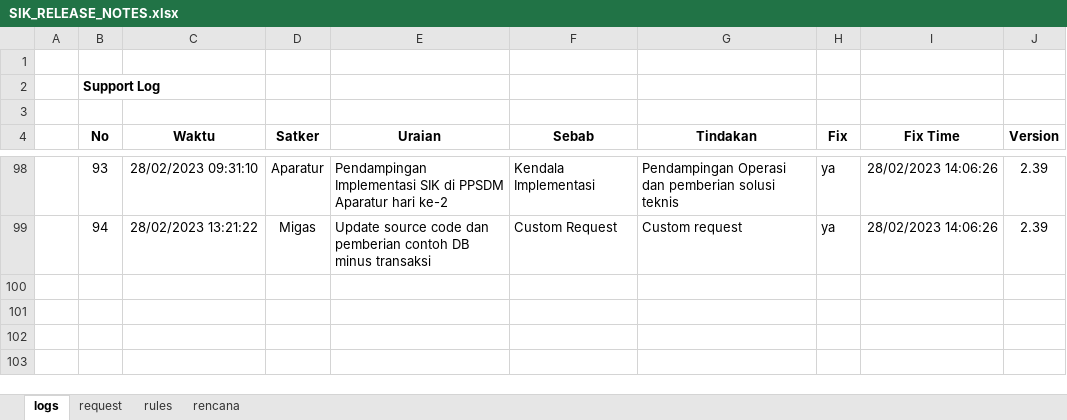
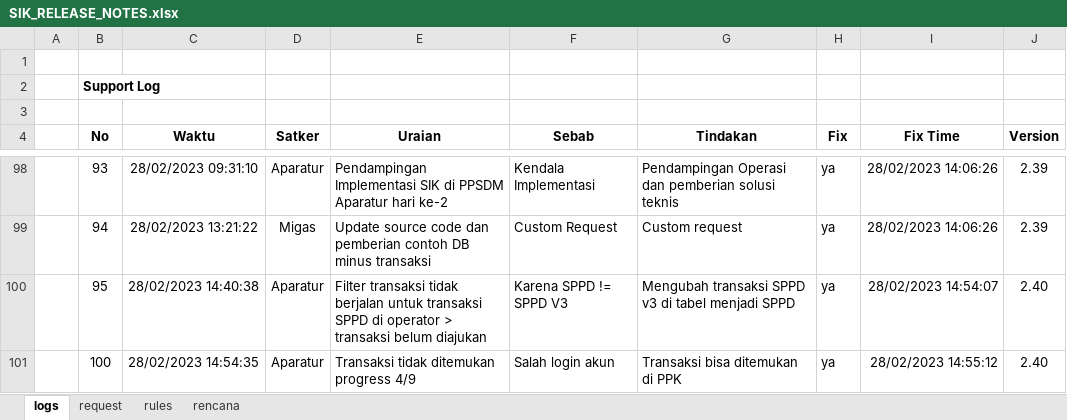
Before and after one commit to Faridalim/sik_release_note, an Excel workbook: SIK_RELEASE_NOTES.xlsx, sheet logs, drawn as a sheet; only a part is shown, gaps mark what is left out; values as stored, in another font and other column widths than the file's, no borders; the diff names each change by its address in the sheet, - before the commit and + after, or states it on an @@ line.

Commit message:
Update 2.40

```diff
--- a/SIK_RELEASE_NOTES.xlsx (sheet logs)
+++ b/SIK_RELEASE_NOTES.xlsx (sheet logs)
+row 100:  | 95 | 28/02/2023 14:40:38 | Aparatur | Filter transaksi tidak berjalan untuk transaksi SPPD di operator > transaksi belum diajukan | Karena SPPD != SPPD V3 | Mengubah transaksi SPPD v3 di tabel menjadi SPPD | ya | 28/02/2023 14:54:07 | 2.40
+row 101:  | 100 | 28/02/2023 14:54:35 | Aparatur | Transaksi tidak ditemukan progress 4/9 | Salah login akun | Transaksi bisa ditemukan di PPK | ya | 28/02/2023 14:55:12 | 2.40
```
